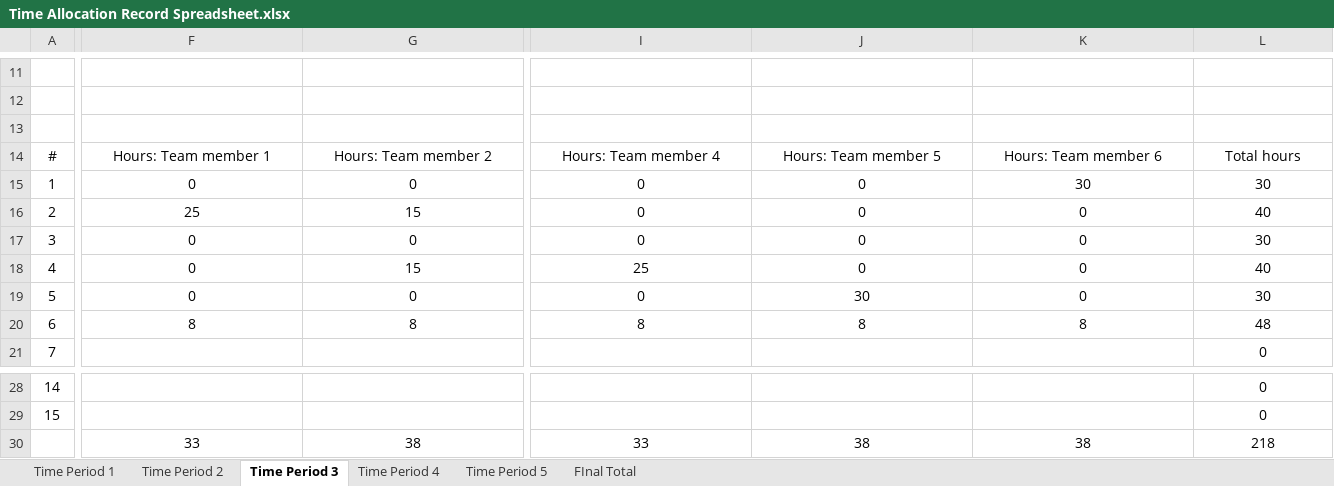
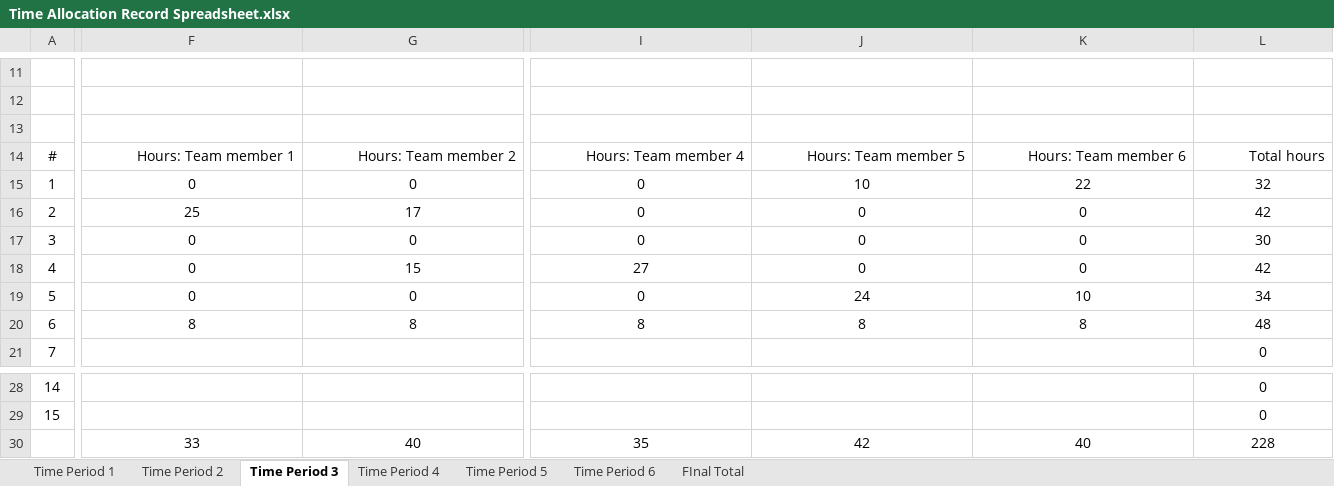
Before and after one commit to Robocup-Virtual-Agents-Football/Robocup-soccer, an Excel workbook: TAR/Time Allocation Record Spreadsheet.xlsx, sheet Time Period 3, drawn as a sheet; only a part is shown, gaps mark what is left out; values as stored, in another font and other column widths than the file's, no borders; removed rows and columns are numbered as before the commit, all else as after; rows hold the shown columns only; the diff covers the shown part only; the diff names each change by its address in the sheet, - before the commit and + after, or states it on an @@ line.

```diff
--- a/TAR/Time Allocation Record Spreadsheet.xlsx (sheet Time Period 3)
+++ b/TAR/Time Allocation Record Spreadsheet.xlsx (sheet Time Period 3)
+sheet tab: Time Period 6
-F14:L14 alignment: center
+F14:L14 alignment: right
-J15: 0
+J15: 10
-K15: 30
+K15: 22
-L15: 30
+L15: 32
-G16: 15
+G16: 17
-L16: 40
+L16: 42
-I18: 25
+I18: 27
-L18: 40
+L18: 42
-J19: 30
+J19: 24
-K19: 0
+K19: 10
-L19: 30
+L19: 34
-row 30:  | 33 | 38 | 33 | 38 | 38 | 218
+row 30:  | 33 | 40 | 35 | 42 | 40 | 228
```
Also changed, not shown: cell formats elsewhere in this sheet, sheet Time Period 1, sheet FInal Total, sheet Time Period 2, formulas that keep their value.
